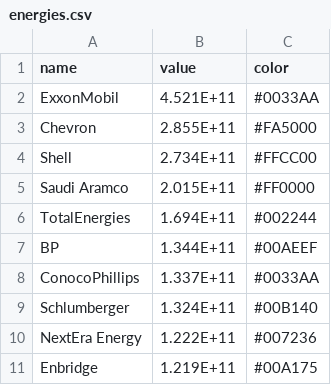
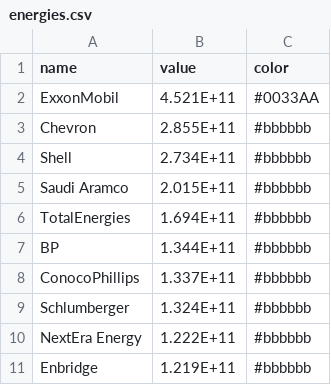
Before and after one commit to ezesiza/theworldincharts, a CSV file: assets/datasets/energies.csv, drawn as a sheet.

```diff
--- a/assets/datasets/energies.csv
+++ b/assets/datasets/energies.csv
@@ -2,10 +2,10 @@ name,value,color
 ExxonMobil,4.521E+11,#0033AA
-Chevron,2.855E+11,#FA5000
-Shell,2.734E+11,#FFCC00
-Saudi Aramco,2.015E+11,#FF0000
-TotalEnergies,1.694E+11,#002244
-BP,1.344E+11,#00AEEF
-ConocoPhillips,1.337E+11,#0033AA
-Schlumberger,1.324E+11,#00B140
-NextEra Energy,1.222E+11,#007236
-Enbridge,1.219E+11,#00A175
+Chevron,2.855E+11,#bbbbbb
+Shell,2.734E+11,#bbbbbb
+Saudi Aramco,2.015E+11,#bbbbbb
+TotalEnergies,1.694E+11,#bbbbbb
+BP,1.344E+11,#bbbbbb
+ConocoPhillips,1.337E+11,#bbbbbb
+Schlumberger,1.324E+11,#bbbbbb
+NextEra Energy,1.222E+11,#bbbbbb
+Enbridge,1.219E+11,#bbbbbb
```
Also changed, not shown: assets/datasets/airlines.csv, assets/datasets/automotive.csv, 13 other files.
